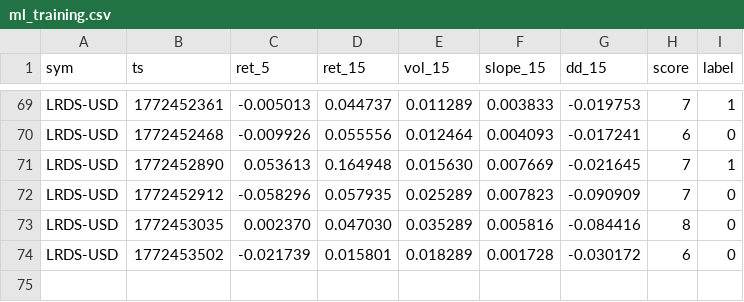
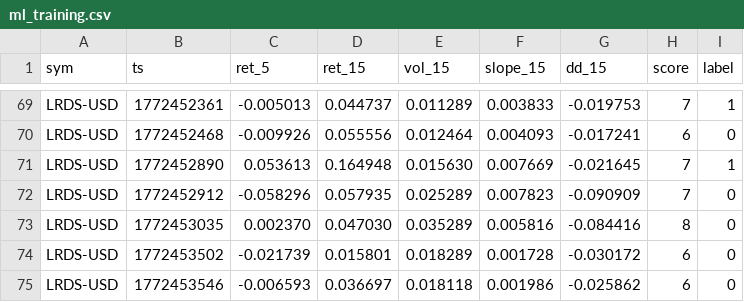
Before and after one commit to joshuadobbs056-ctrl/coin-sniper-data, a CSV file: ml_training.csv, drawn as a sheet; only a part is shown, gaps mark what is left out.

Commit message:
update ml_training.csv

```diff
--- a/ml_training.csv
+++ b/ml_training.csv
@@ -74 +74,2 @@ LRDS-USD,1772453035,0.002370,0.047030,0.035289,0.005816,-0.084416,8,0
 LRDS-USD,1772453502,-0.021739,0.015801,0.018289,0.001728,-0.030172,6,0
+LRDS-USD,1772453546,-0.006593,0.036697,0.018118,0.001986,-0.025862,6,0
```
